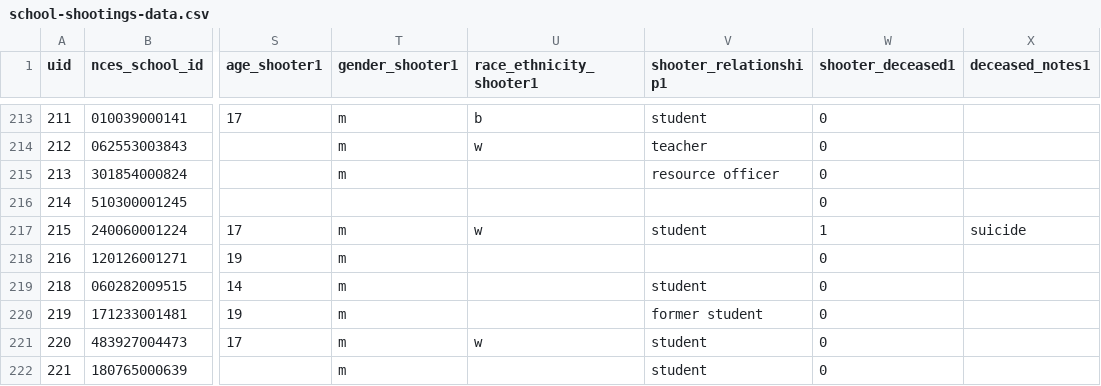
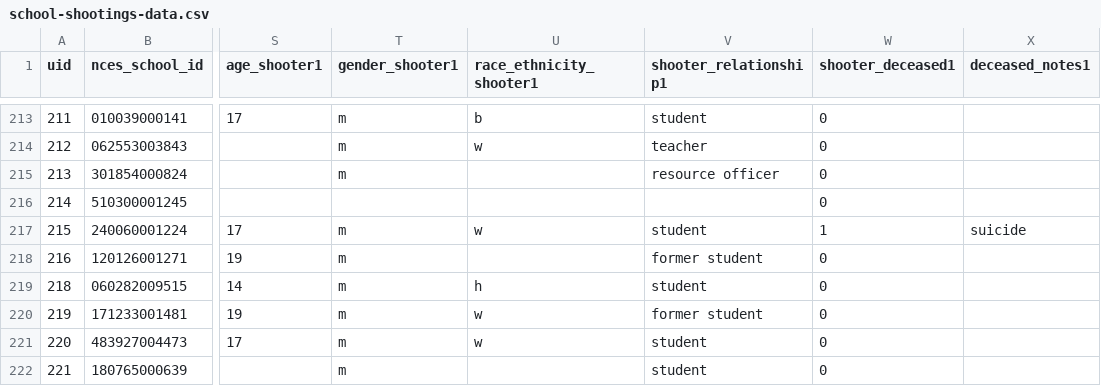
Before and after one commit to washingtonpost/data-school-shootings, a CSV file: school-shootings-data.csv, drawn as a sheet; only a part is shown, gaps mark what is left out; the diff names each change by its address in the sheet, - before the commit and + after, or states it on an @@ line.

Commit message:
updates on 216, 218, 219

```diff
--- a/school-shootings-data.csv
+++ b/school-shootings-data.csv
-V218 (shooter_relationship1): (empty)
+V218 (shooter_relationship1): former student
-U219 (race_ethnicity_shooter1): (empty)
+U219 (race_ethnicity_shooter1): h
-U220 (race_ethnicity_shooter1): (empty)
+U220 (race_ethnicity_shooter1): w
```
